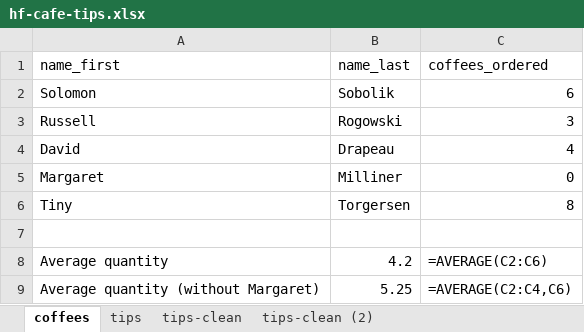
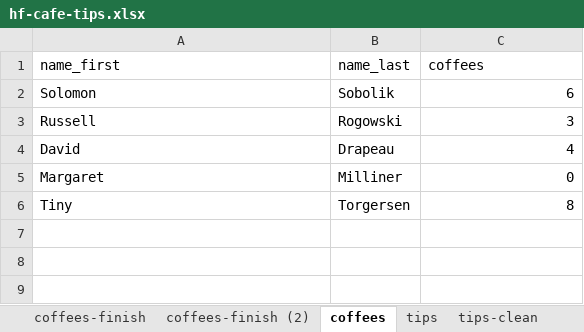
Before and after one commit to stringfestdata/hf-da-resources, an Excel workbook: hf-cafe-tips.xlsx, sheet coffees, drawn as a sheet; values as stored, in another font and other column widths than the file's, no borders; the diff names each change by its address in the sheet, - before the commit and + after, or states it on an @@ line.

```diff
--- a/hf-cafe-tips.xlsx (sheet coffees)
+++ b/hf-cafe-tips.xlsx (sheet coffees)
+sheet tab: coffees-finish
+sheet tab: coffees-finish (2)
-C1: coffees_ordered
+C1: coffees
-row 7: (empty)
-row 8: Average quantity | 4.2 | =AVERAGE(C2:C6)
-row 9: Average quantity (without Margaret) | 5.25 | =AVERAGE(C2:C4,C6)
```
Also changed, not shown: sheet tips.
